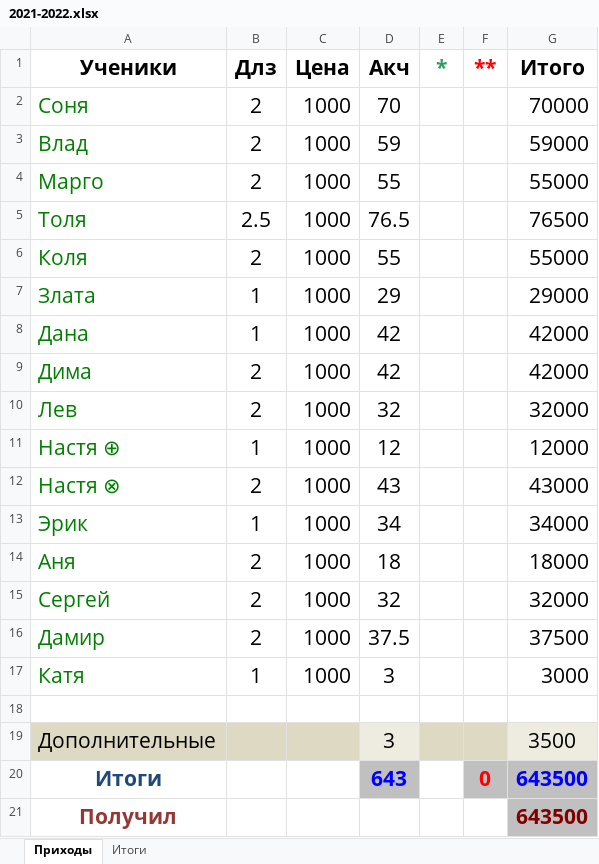
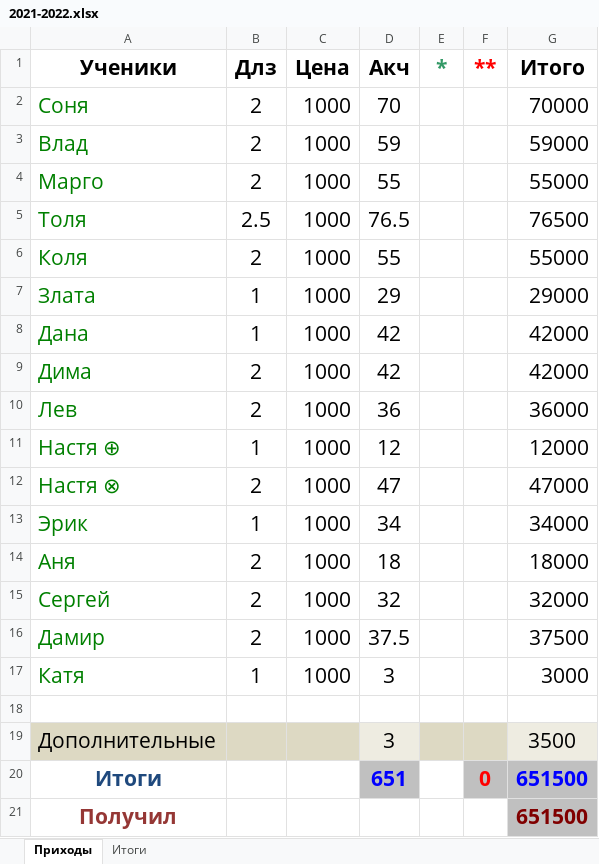
Before and after one commit to Rumanezzo/RumanezzoTkinter, an Excel workbook: 2021-2022.xlsx, sheet Приходы, drawn as a sheet; values as stored, in another font and other column widths than the file's, no borders; charts and pictures not drawn; the diff names each change by its address in the sheet, - before the commit and + after, or states it on an @@ line.

```diff
--- a/2021-2022.xlsx (sheet Приходы)
+++ b/2021-2022.xlsx (sheet Приходы)
-D10 (Акч): 32
+D10 (Акч): 36
-G10 (Итого): 32000
+G10 (Итого): 36000
-D12 (Акч): 43
+D12 (Акч): 47
-G12 (Итого): 43000
+G12 (Итого): 47000
-D20 (Акч): 643
+D20 (Акч): 651
-G20:G21 (Итого): 643500
+G20:G21 (Итого): 651500
```
Also changed, not shown: sheet Итоги, charts or pictures, 3 other files.
